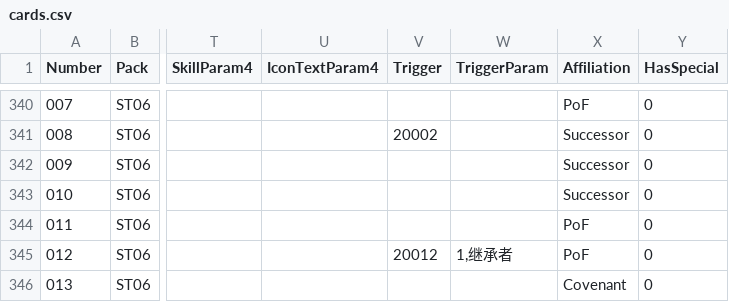
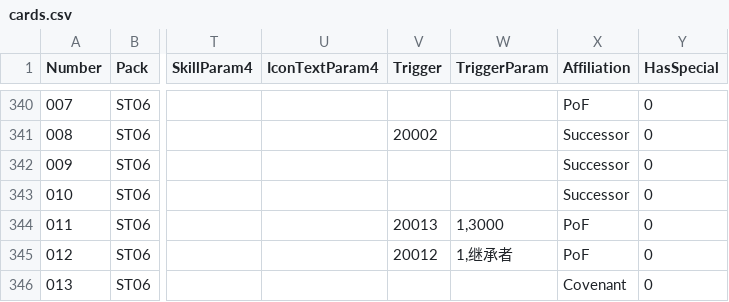
Before and after one commit to LanaryHan/NivelArenaDB, a CSV file: Assets/Resources/cards.csv, drawn as a sheet; only a part is shown, gaps mark what is left out; the diff names each change by its address in the sheet, - before the commit and + after, or states it on an @@ line.

Commit message:
update csv data

```diff
--- a/Assets/Resources/cards.csv
+++ b/Assets/Resources/cards.csv
-V344 (Trigger): (empty)
+V344 (Trigger): 20013
-W344 (TriggerParam): (empty)
+W344 (TriggerParam): 1,3000
```
Also changed, not shown: Assets/Resources/skills.csv, 1 other file.
